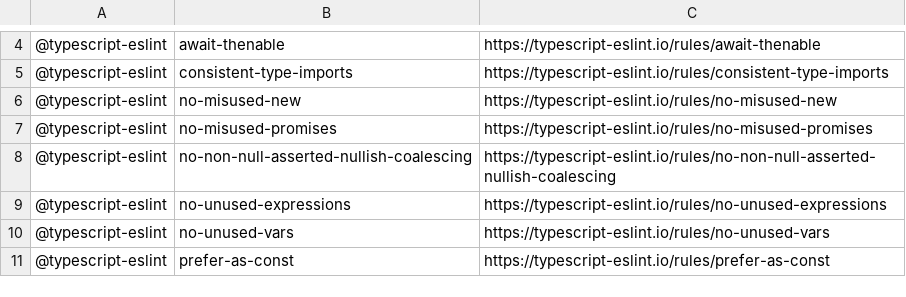
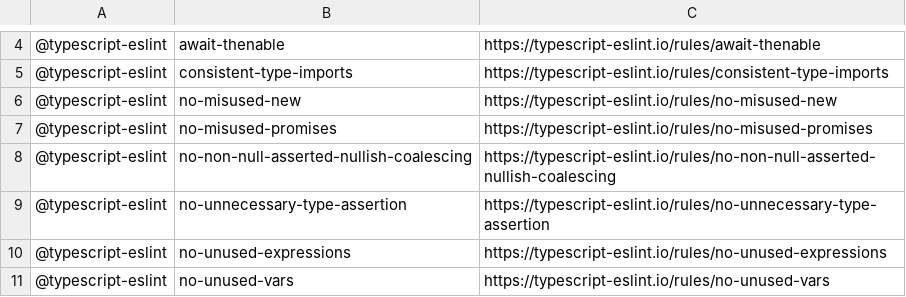
Before and after one commit to laststance/eslint-config-ts-prefixer, a CSV file: website/ESLint_Rules_Documentation.csv, drawn as a sheet; only a part is shown, gaps mark what is left out; the shorter side is filled out with more unchanged rows; the diff names each change by its address in the sheet, - before the commit and + after, or states it on an @@ line.

Commit message:
feat: reject unnecessary type assertions

```diff
--- a/website/ESLint_Rules_Documentation.csv
+++ b/website/ESLint_Rules_Documentation.csv
+row 9: @typescript-eslint | no-unnecessary-type-assertion | https://typescript-eslint.io/rules/no-unnecessary-type-assertion
```
Also changed, not shown: 7 other files.
